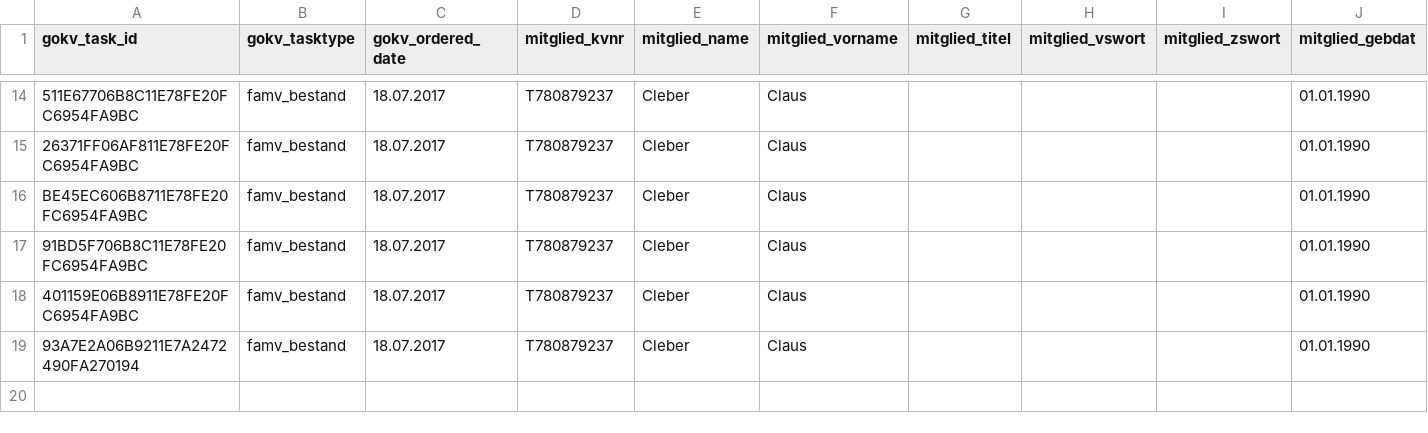
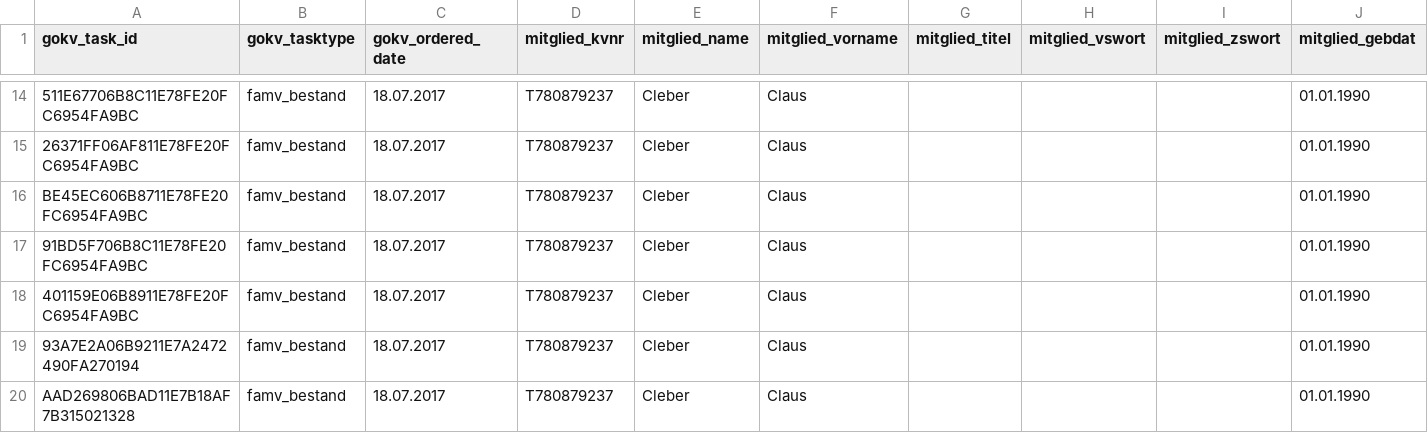
Before and after one commit to vchoid/TaskViewer2017, a CSV file: orders/temp.csv, drawn as a sheet; only a part is shown, gaps mark what is left out; the diff names each change by its address in the sheet, - before the commit and + after, or states it on an @@ line.

```diff
--- a/orders/temp.csv
+++ b/orders/temp.csv
+row 20: AAD269806BAD11E7B18AF7B315021328 | famv_bestand | 18.07.2017 | T780879237 | Cleber | Claus |  |  |  | 01.01.1990
```
Also changed, not shown: 2 other files.
